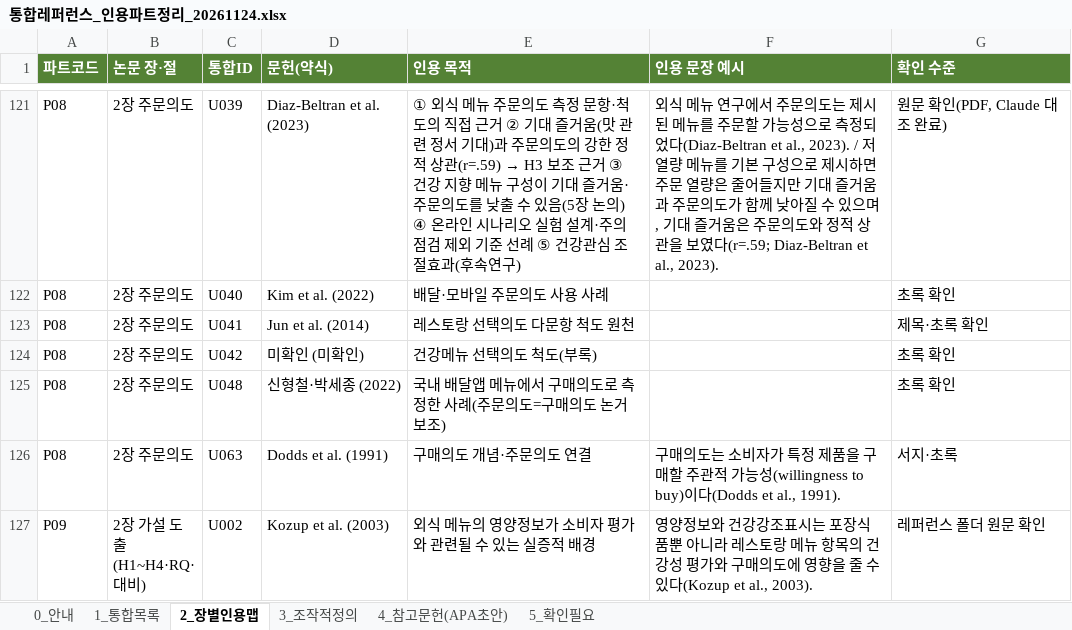
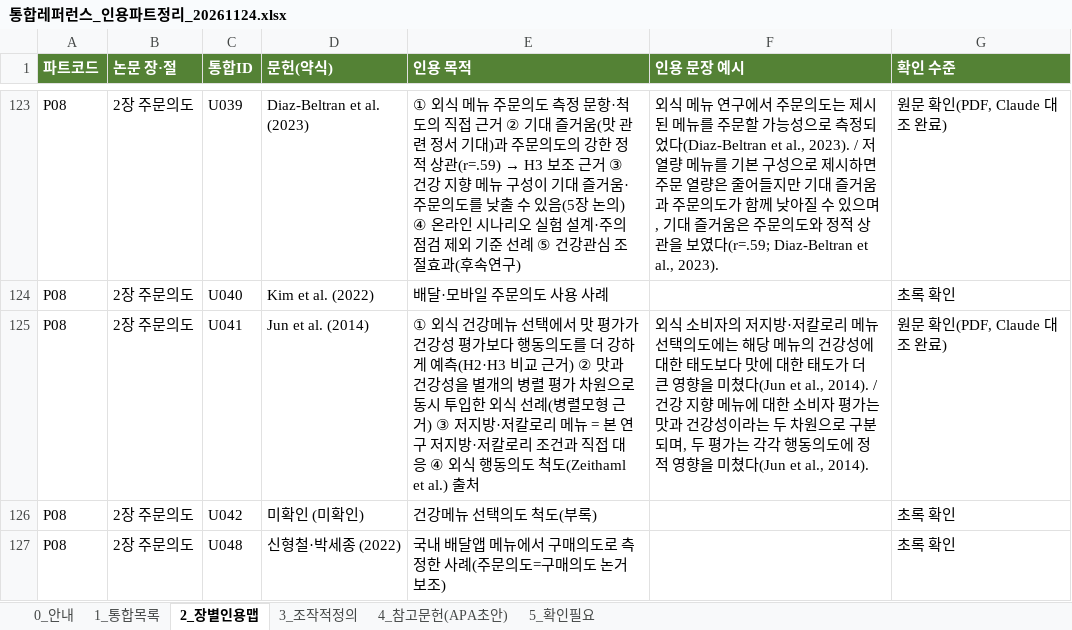
Before and after one commit to sheissuok-max/myGrowconApplication, an Excel workbook: references/통합레퍼런스_인용파트정리_20261124.xlsx, sheet 2_장별인용맵, drawn as a sheet; only a part is shown, gaps mark what is left out; the shorter side is filled out with more unchanged rows; values as stored, in another font and other column widths than the file's, no borders; addresses are those after the commit; the diff covers the shown part only; the diff names each change by its address in the sheet, - before the commit and + after, or states it on an @@ line.

```diff
--- a/references/통합레퍼런스_인용파트정리_20261124.xlsx (sheet 2_장별인용맵)
+++ b/references/통합레퍼런스_인용파트정리_20261124.xlsx (sheet 2_장별인용맵)
-E125 (인용 목적): 레스토랑 선택의도 다문항 척도 원천
+E125 (인용 목적): ① 외식 건강메뉴 선택에서 맛 평가가 건강성 평가보다 행동의도를 더 강하게 예측(H2·H3 비교 근거) ② 맛과 건강성을 별개의 병렬 평가 차원으로 동시 투입한 외식 선례(병렬모형 근거) ③ 저지방·저칼로리 메뉴 = 본 연구 저지방·저칼로리 조건과 직접 대응 ④ 외식 행동의도 척도(Zeithaml et al.) 출처
-F125 (인용 문장 예시): (empty)
+F125 (인용 문장 예시): 외식 소비자의 저지방·저칼로리 메뉴 선택의도에는 해당 메뉴의 건강성에 대한 태도보다 맛에 대한 태도가 더 큰 영향을 미쳤다(Jun et al., 2014). / 건강 지향 메뉴에 대한 소비자 평가는 맛과 건강성이라는 두 차원으로 구분되며, 두 평가는 각각 행동의도에 정적 영향을 미쳤다(Jun et al., 2014).
-G125 (확인 수준): 제목·초록 확인
+G125 (확인 수준): 원문 확인(PDF, Claude 대조 완료)
```
Also changed, not shown: 4 added rows and 1 removed row elsewhere in this sheet, sheet 1_통합목록, sheet 4_참고문헌(APA초안), sheet 5_확인필요.
